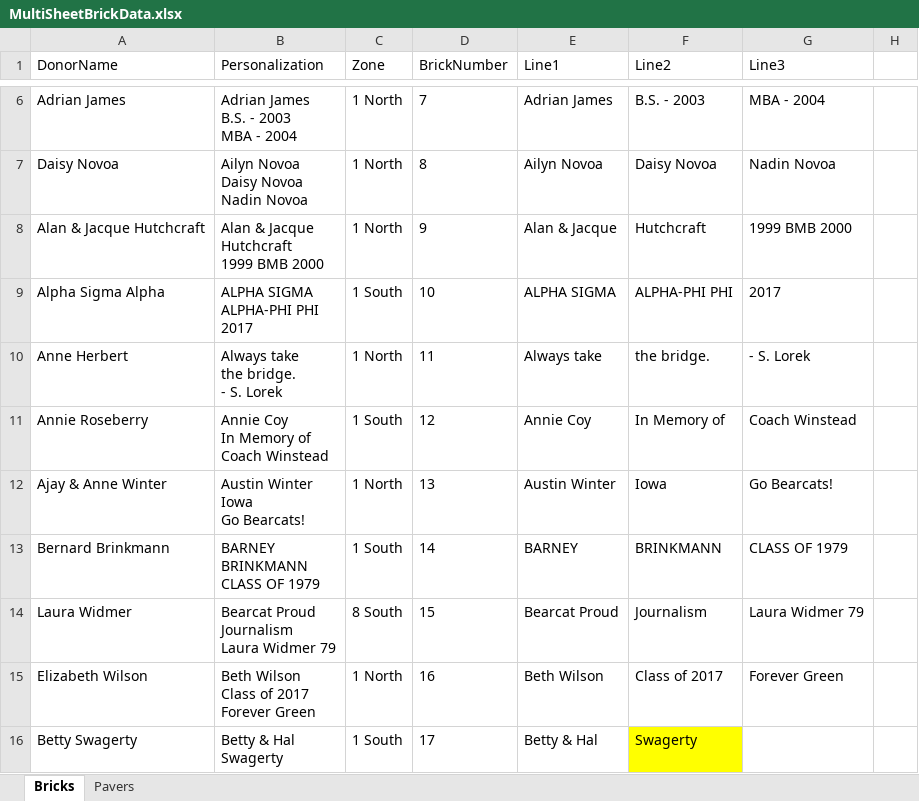
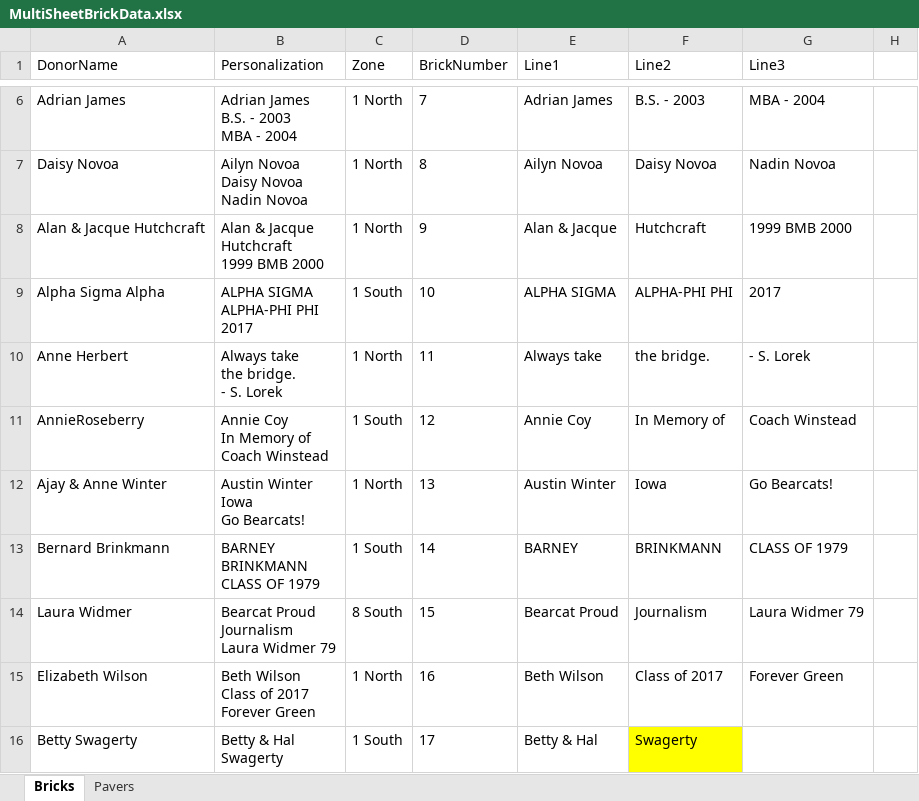
Before and after one commit to wendycorene/bricks, an Excel workbook: data/MultiSheetBrickData.xlsx, sheet Bricks, drawn as a sheet; only a part is shown, gaps mark what is left out; values as stored, in another font and other column widths than the file's, no borders; the diff names each change by its address in the sheet, - before the commit and + after, or states it on an @@ line.

```diff
--- a/data/MultiSheetBrickData.xlsx (sheet Bricks)
+++ b/data/MultiSheetBrickData.xlsx (sheet Bricks)
-A11 (DonorName): Annie Roseberry
+A11 (DonorName): AnnieRoseberry
```
Also changed, not shown: 1 other file.
